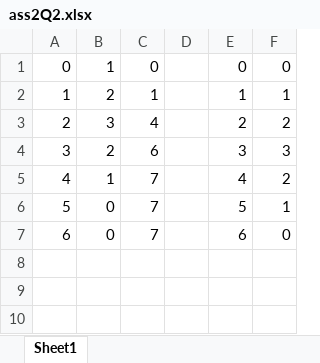
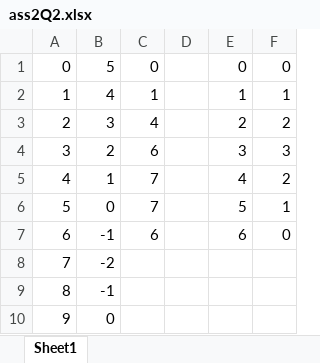
Before and after one commit to uygnef/COMP9414, an Excel workbook: assignment2/ass2Q2.xlsx, sheet Sheet1, drawn as a sheet; values as stored, in another font and other column widths than the file's, no borders; charts and pictures not drawn; the diff names each change by its address in the sheet, - before the commit and + after, or states it on an @@ line.

```diff
--- a/assignment2/ass2Q2.xlsx (sheet Sheet1)
+++ b/assignment2/ass2Q2.xlsx (sheet Sheet1)
-B1: 1
+B1: 5
-B2: 2
+B2: 4
-B7: 0
+B7: -1
-C7: 7
+C7: 6
+row 8: 7 | -2
+row 9: 8 | -1
+row 10: 9 | 0
```
Also changed, not shown: charts or pictures, 2 other files.
